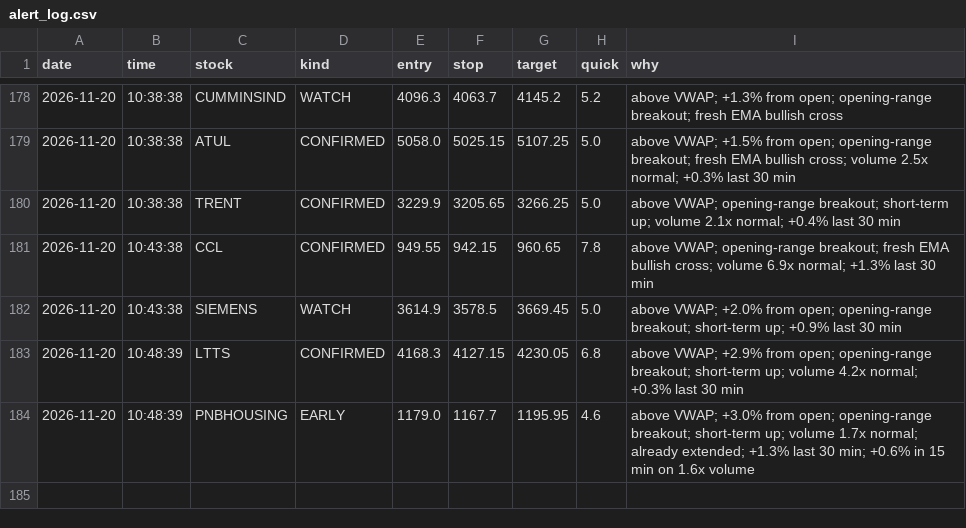
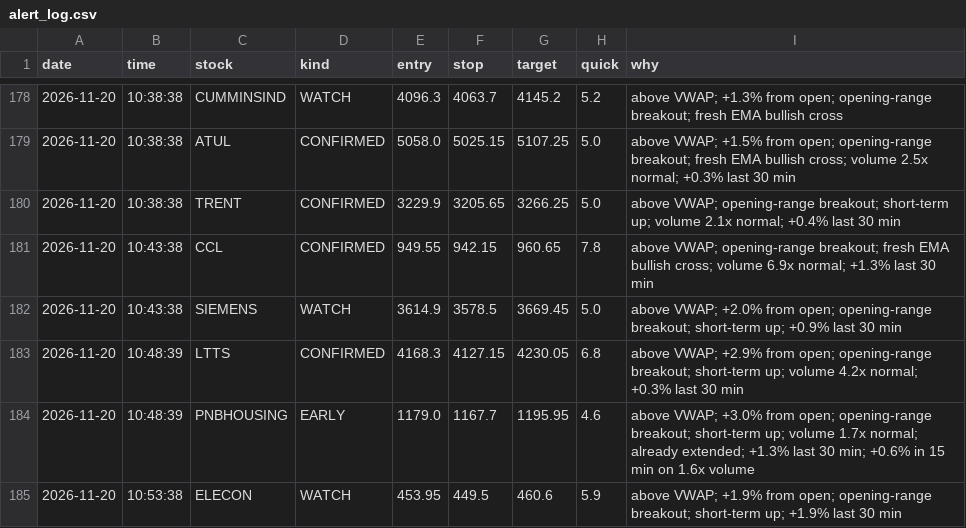
Before and after one commit to Basha17/mystock, a CSV file: alert_log.csv, drawn as a sheet; only a part is shown, gaps mark what is left out.

Commit message:
Update alert log

```diff
--- a/alert_log.csv
+++ b/alert_log.csv
@@ -184 +184,2 @@ date,time,stock,kind,entry,stop,target,quick,why
 2026-11-20,10:48:39,PNBHOUSING,EARLY,1179.0,1167.7,1195.95,4.6,above VWAP; +3.0% from open; opening-range breakout; short-term up; volume 1.7x normal; already extended; +1.3% last 30 min; +0.6% in 15 min on 1.6x volume
+2026-11-20,10:53:38,ELECON,WATCH,453.95,449.5,460.6,5.9,above VWAP; +1.9% from open; opening-range breakout; short-term up; +1.9% last 30 min
```
